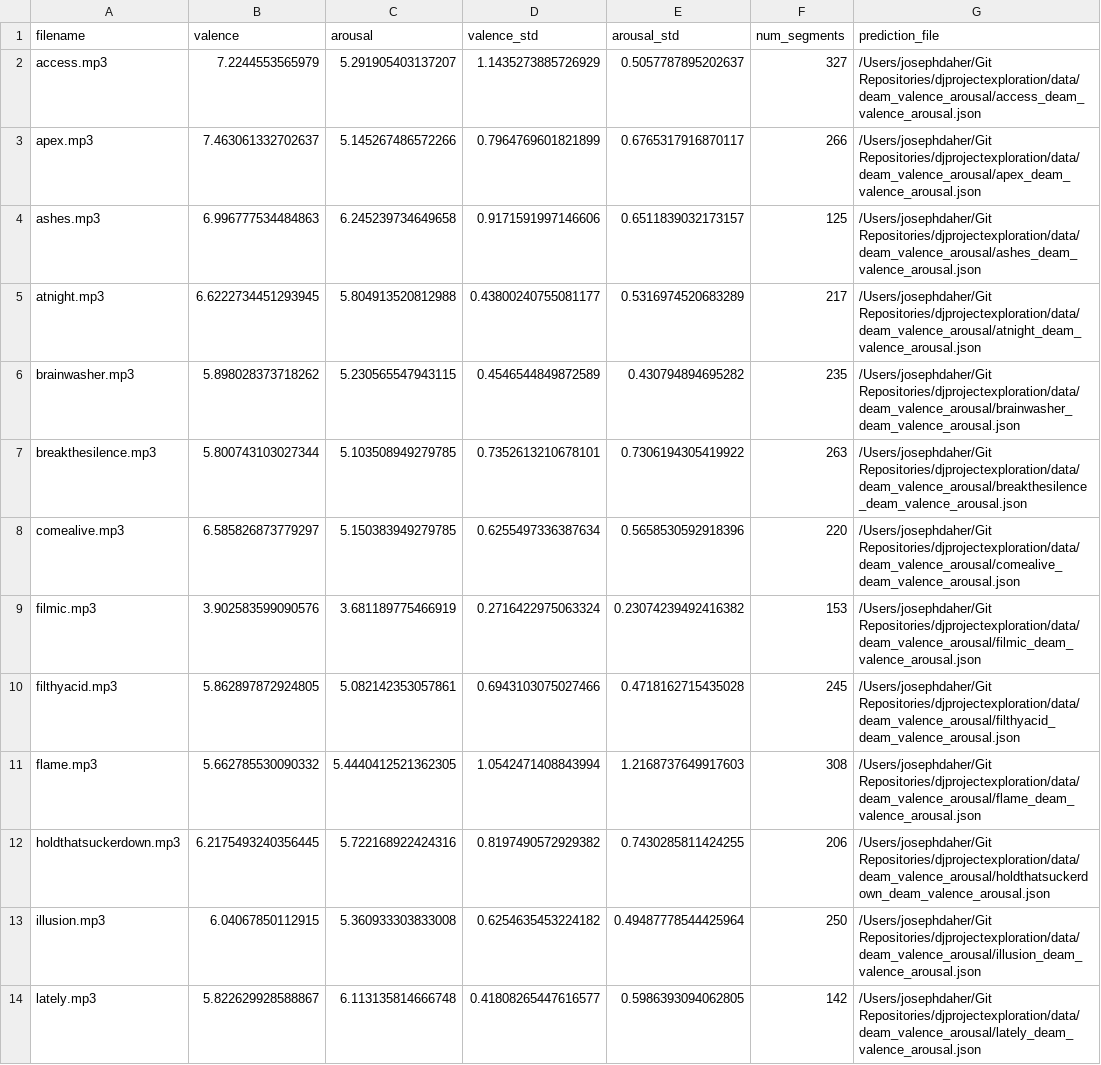
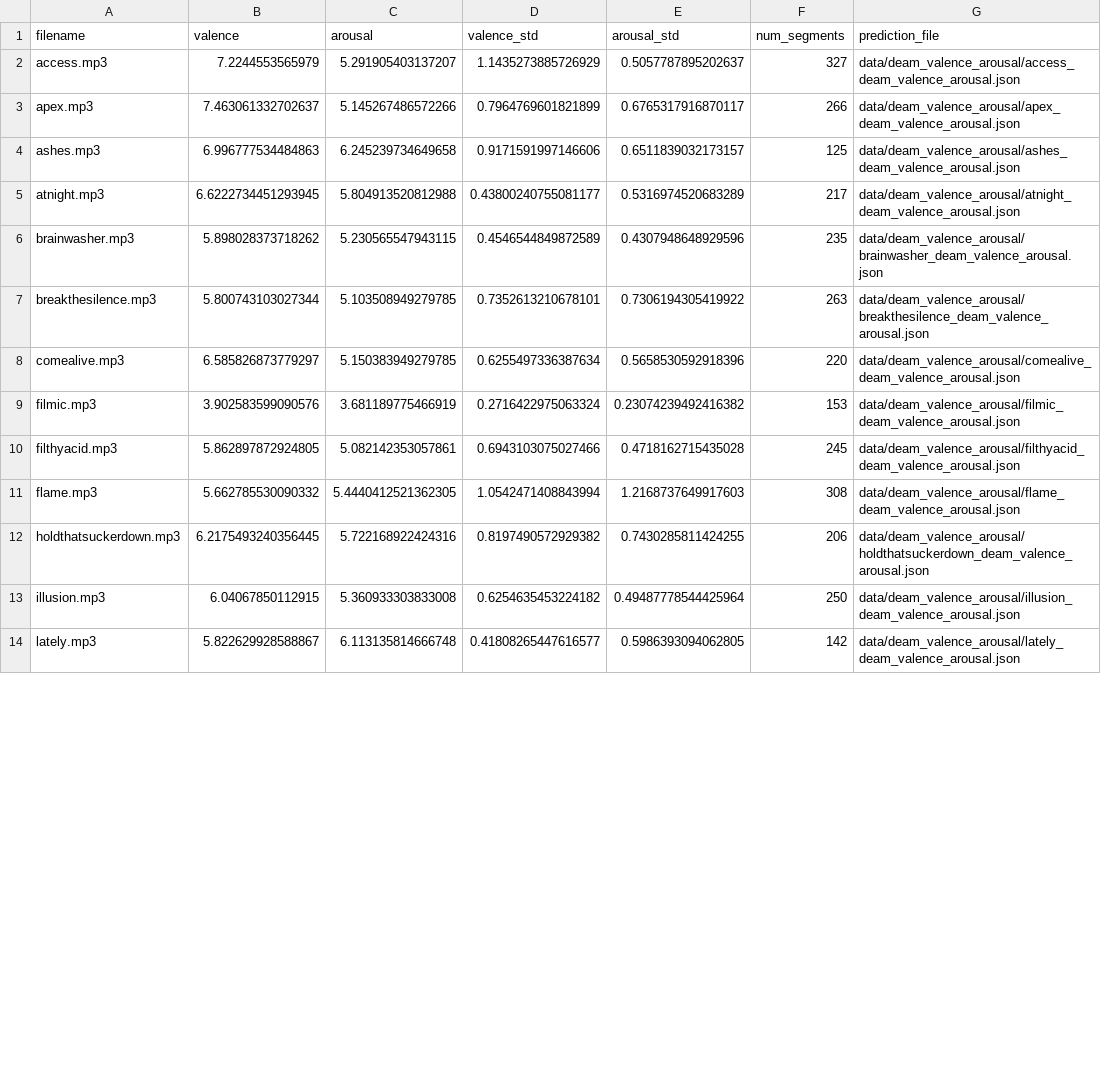
Before and after one commit to josephedaher24/djprojectexploration, a CSV file: data/deam_valence_arousal/deam_track_predictions.csv, drawn as a sheet; only a part is shown; the diff covers the shown part only.

```diff
--- a/data/deam_valence_arousal/deam_track_predictions.csv
+++ b/data/deam_valence_arousal/deam_track_predictions.csv
@@ -1,14 +1,14 @@
 filename,valence,arousal,valence_std,arousal_std,num_segments,prediction_file
-access.mp3,7.2244553565979,5.291905403137207,1.1435273885726929,0.5057787895202637,327,/Users/josephdaher/Git Repositories/djprojectexploration/data/deam_valence_arousal/access_deam_valence_arousal.json
-apex.mp3,7.463061332702637,5.145267486572266,0.7964769601821899,0.6765317916870117,266,/Users/josephdaher/Git Repositories/djprojectexploration/data/deam_valence_arousal/apex_deam_valence_arousal.json
-ashes.mp3,6.996777534484863,6.245239734649658,0.9171591997146606,0.6511839032173157,125,/Users/josephdaher/Git Repositories/djprojectexploration/data/deam_valence_arousal/ashes_deam_valence_arousal.json
-atnight.mp3,6.6222734451293945,5.804913520812988,0.43800240755081177,0.5316974520683289,217,/Users/josephdaher/Git Repositories/djprojectexploration/data/deam_valence_arousal/atnight_deam_valence_arousal.json
-brainwasher.mp3,5.898028373718262,5.230565547943115,0.4546544849872589,0.430794894695282,235,/Users/josephdaher/Git Repositories/djprojectexploration/data/deam_valence_arousal/brainwasher_deam_valence_arousal.json
-breakthesilence.mp3,5.800743103027344,5.103508949279785,0.7352613210678101,0.7306194305419922,263,/Users/josephdaher/Git Repositories/djprojectexploration/data/deam_valence_arousal/breakthesilence_deam_valence_arousal.json
-comealive.mp3,6.585826873779297,5.150383949279785,0.6255497336387634,0.5658530592918396,220,/Users/josephdaher/Git Repositories/djprojectexploration/data/deam_valence_arousal/comealive_deam_valence_arousal.json
-filmic.mp3,3.902583599090576,3.681189775466919,0.2716422975063324,0.23074239492416382,153,/Users/josephdaher/Git Repositories/djprojectexploration/data/deam_valence_arousal/filmic_deam_valence_arousal.json
-filthyacid.mp3,5.862897872924805,5.082142353057861,0.6943103075027466,0.4718162715435028,245,/Users/josephdaher/Git Repositories/djprojectexploration/data/deam_valence_arousal/filthyacid_deam_valence_arousal.json
-flame.mp3,5.662785530090332,5.4440412521362305,1.0542471408843994,1.2168737649917603,308,/Users/josephdaher/Git Repositories/djprojectexploration/data/deam_valence_arousal/flame_deam_valence_arousal.json
-holdthatsuckerdown.mp3,6.2175493240356445,5.722168922424316,0.8197490572929382,0.7430285811424255,206,/Users/josephdaher/Git Repositories/djprojectexploration/data/deam_valence_arousal/holdthatsuckerdown_deam_valence_arousal.json
-illusion.mp3,6.04067850112915,5.360933303833008,0.6254635453224182,0.49487778544425964,250,/Users/josephdaher/Git Repositories/djprojectexploration/data/deam_valence_arousal/illusion_deam_valence_arousal.json
-lately.mp3,5.822629928588867,6.113135814666748,0.41808265447616577,0.5986393094062805,142,/Users/josephdaher/Git Repositories/djprojectexploration/data/deam_valence_arousal/lately_deam_valence_arousal.json
+access.mp3,7.2244553565979,5.291905403137207,1.1435273885726929,0.5057787895202637,327,data/deam_valence_arousal/access_deam_valence_arousal.json
+apex.mp3,7.463061332702637,5.145267486572266,0.7964769601821899,0.6765317916870117,266,data/deam_valence_arousal/apex_deam_valence_arousal.json
+ashes.mp3,6.996777534484863,6.245239734649658,0.9171591997146606,0.6511839032173157,125,data/deam_valence_arousal/ashes_deam_valence_arousal.json
+atnight.mp3,6.6222734451293945,5.804913520812988,0.43800240755081177,0.5316974520683289,217,data/deam_valence_arousal/atnight_deam_valence_arousal.json
+brainwasher.mp3,5.898028373718262,5.230565547943115,0.4546544849872589,0.4307948648929596,235,data/deam_valence_arousal/brainwasher_deam_valence_arousal.json
+breakthesilence.mp3,5.800743103027344,5.103508949279785,0.7352613210678101,0.7306194305419922,263,data/deam_valence_arousal/breakthesilence_deam_valence_arousal.json
+comealive.mp3,6.585826873779297,5.150383949279785,0.6255497336387634,0.5658530592918396,220,data/deam_valence_arousal/comealive_deam_valence_arousal.json
+filmic.mp3,3.902583599090576,3.681189775466919,0.2716422975063324,0.23074239492416382,153,data/deam_valence_arousal/filmic_deam_valence_arousal.json
+filthyacid.mp3,5.862897872924805,5.082142353057861,0.6943103075027466,0.4718162715435028,245,data/deam_valence_arousal/filthyacid_deam_valence_arousal.json
+flame.mp3,5.662785530090332,5.4440412521362305,1.0542471408843994,1.2168737649917603,308,data/deam_valence_arousal/flame_deam_valence_arousal.json
+holdthatsuckerdown.mp3,6.2175493240356445,5.722168922424316,0.8197490572929382,0.7430285811424255,206,data/deam_valence_arousal/holdthatsuckerdown_deam_valence_arousal.json
+illusion.mp3,6.04067850112915,5.360933303833008,0.6254635453224182,0.49487778544425964,250,data/deam_valence_arousal/illusion_deam_valence_arousal.json
+lately.mp3,5.822629928588867,6.113135814666748,0.41808265447616577,0.5986393094062805,142,data/deam_valence_arousal/lately_deam_valence_arousal.json
```
Also changed, not shown: 12 edited cells elsewhere in this file, music/aries-mix/aries_mix_tracks.csv, 19 other files.
